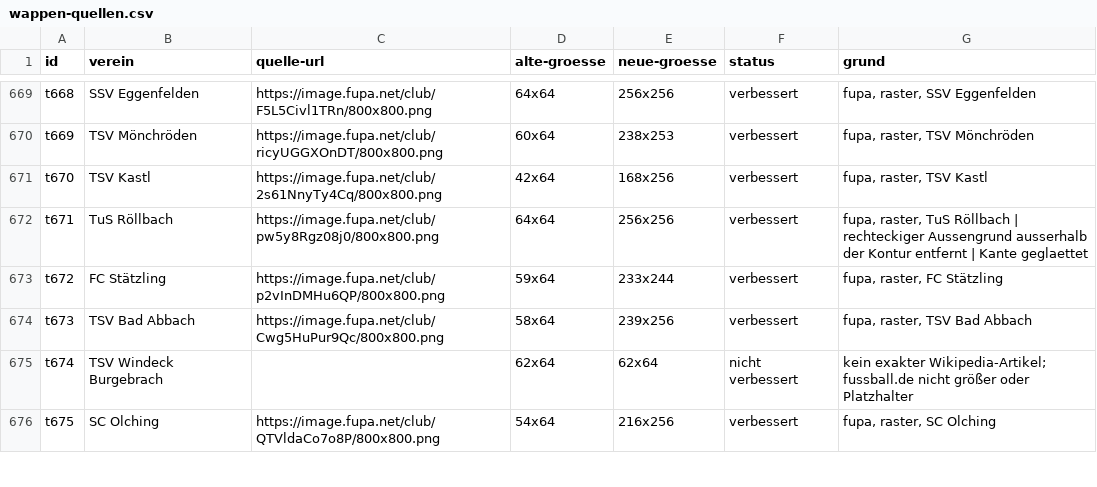
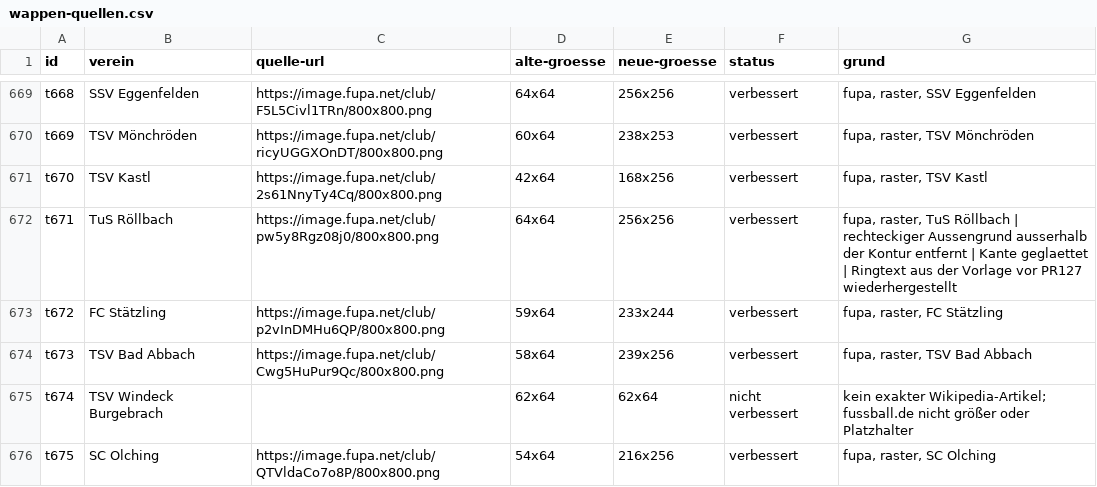
Before and after one commit to Mastfrosch/Fussballrechner, a CSV file: wappen-quellen.csv, drawn as a sheet; only a part is shown, gaps mark what is left out; the diff covers the shown part only.

```diff
--- a/wappen-quellen.csv
+++ b/wappen-quellen.csv
@@ -671,3 +671,3 @@ t669,TSV Mönchröden,https://image.fupa.net/club/ricyUGGXOnDT/800x800.png,60x64
 t670,TSV Kastl,https://image.fupa.net/club/2s61NnyTy4Cq/800x800.png,42x64,168x256,verbessert,"fupa, raster, TSV Kastl"
-t671,TuS Röllbach,https://image.fupa.net/club/pw5y8Rgz08j0/800x800.png,64x64,256x256,verbessert,"fupa, raster, TuS Röllbach | rechteckiger Aussengrund ausserhalb der Kontur entfernt | Kante geglaettet"
+t671,TuS Röllbach,https://image.fupa.net/club/pw5y8Rgz08j0/800x800.png,64x64,256x256,verbessert,"fupa, raster, TuS Röllbach | rechteckiger Aussengrund ausserhalb der Kontur entfernt | Kante geglaettet | Ringtext aus der Vorlage vor PR127 wiederhergestellt"
 t672,FC Stätzling,https://image.fupa.net/club/p2vInDMHu6QP/800x800.png,59x64,233x244,verbessert,"fupa, raster, FC Stätzling"
```
Also changed, not shown: 20 edited cells elsewhere in this file, 18 other files.
